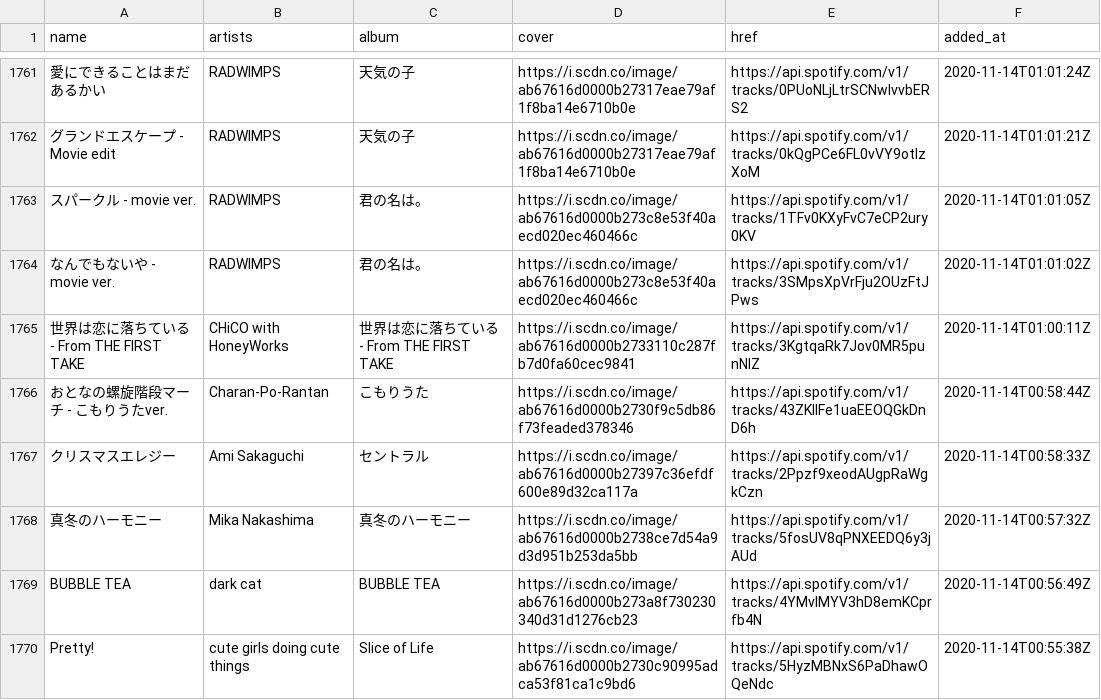
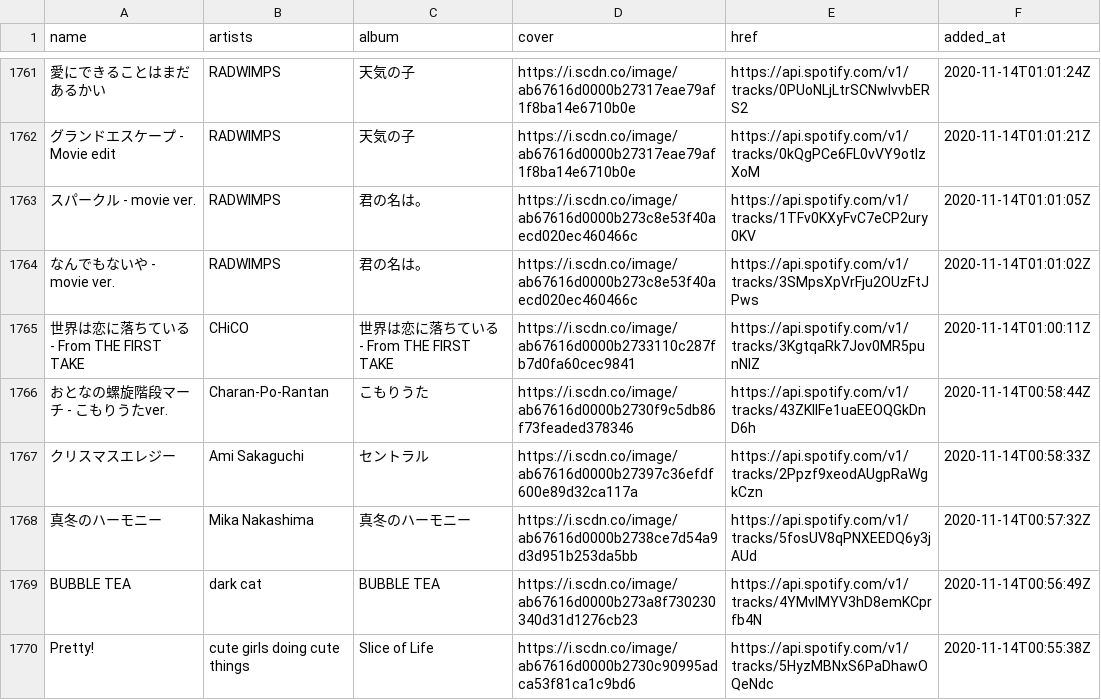
Before and after one commit to nyok/MySpotifyLikedSongs, a TSV file: LikedSongs/LikedSongs.tsv, drawn as a sheet; only a part is shown, gaps mark what is left out; the diff names each change by its address in the sheet, - before the commit and + after, or states it on an @@ line.

Commit message:
New songs (Automatic update)

```diff
--- a/LikedSongs/LikedSongs.tsv
+++ b/LikedSongs/LikedSongs.tsv
-B1765 (artists): CHiCO with HoneyWorks
+B1765 (artists): CHiCO
```
